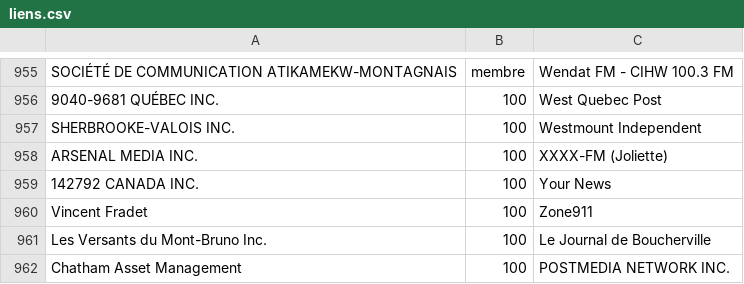
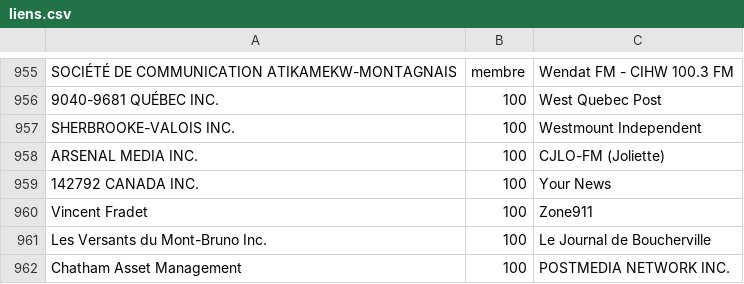
Before and after one commit to jhroy/propriete-medias-quebec, a CSV file: liens.csv, drawn as a sheet; only a part is shown, gaps mark what is left out.

Commit message:
cjlo

```diff
--- a/liens.csv
+++ b/liens.csv
@@ -957,3 +957,3 @@
 "SHERBROOKE-VALOIS INC.",100,"Westmount Independent"
-"ARSENAL MEDIA INC.",100,"XXXX-FM (Joliette)"
+"ARSENAL MEDIA INC.",100,"CJLO-FM (Joliette)"
 "142792 CANADA INC.",100,"Your News"
```
